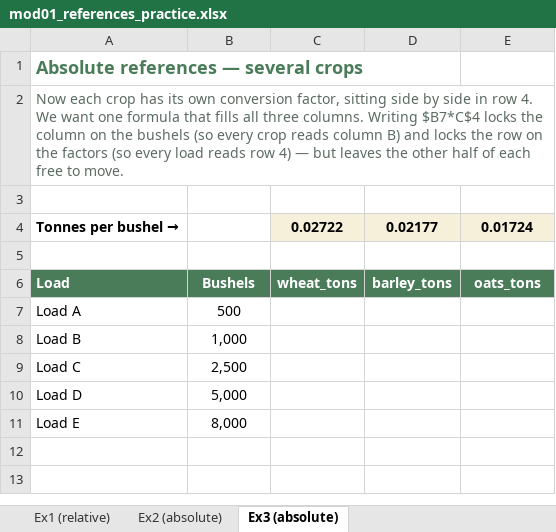
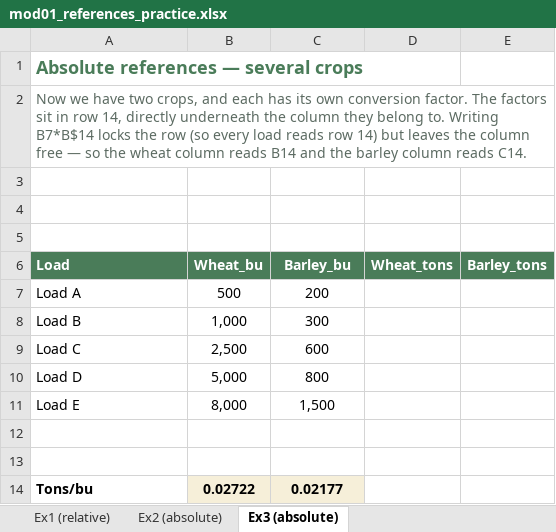
Before and after one commit to peterJslade/arec261-textbook, an Excel workbook: textbook_examples/mod01_references_practice.xlsx, sheet Ex3 (absolute), drawn as a sheet; values as stored, in another font and other column widths than the file's, no borders; removed rows and columns are numbered as before the commit, all else as after; the diff names each change by its address in the sheet, - before the commit and + after, or states it on an @@ line.

```diff
--- a/textbook_examples/mod01_references_practice.xlsx (sheet Ex3 (absolute))
+++ b/textbook_examples/mod01_references_practice.xlsx (sheet Ex3 (absolute))
-A2 (Load): Now each crop has its own conversion factor, sitting side by side in row 4. We want one formula that fills all three columns. Writing $B7*C$4 locks the column on the bushels (so every crop reads column B) and locks the row on the factors (so every load reads row 4) — but leaves the other half of each free to move.
+A2 (Load): Now we have two crops, and each has its own conversion factor. The factors sit in row 14, directly underneath the column they belong to. Writing B7*B$14 locks the row (so every load reads row 14) but leaves the column free — so the wheat column reads B14 and the barley column reads C14.
-row 4: Tonnes per bushel → |  | 0.02722 | 0.02177 | 0.01724
+row 5: (empty)
-B6: Bushels
+B6: Wheat_bu
-C6: wheat_tons
+C6: Barley_bu
-D6: barley_tons
+D6: Wheat_tons
-E6: oats_tons
+E6: Barley_tons
-C7 (Barley_bu): (empty)
+C7 (Barley_bu): 200
-C8 (Barley_bu): (empty)
+C8 (Barley_bu): 300
-C9 (Barley_bu): (empty)
+C9 (Barley_bu): 600
-C10 (Barley_bu): (empty)
+C10 (Barley_bu): 800
-C11 (Barley_bu): (empty)
+C11 (Barley_bu): 1,500
+row 12: (empty)
+row 13: (empty)
+row 14: Tons/bu | 0.02722 | 0.02177
```
Also changed, not shown: textbook_examples/mod01_cell_formatting.xlsx, textbook_examples/mod01_cell_formatting_practice.xlsx, 3 other files.
